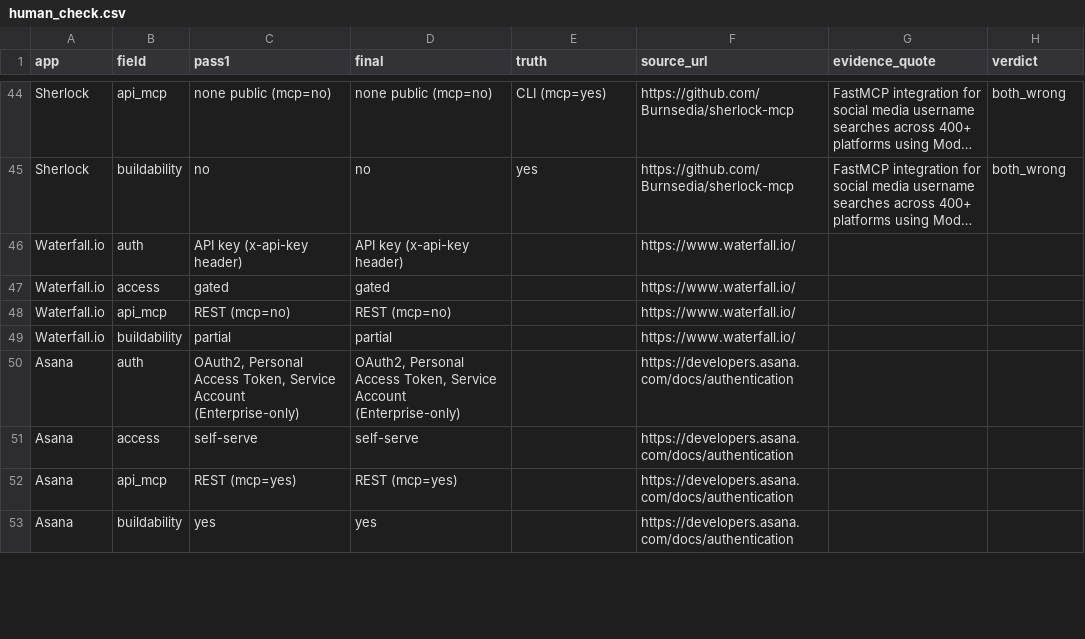
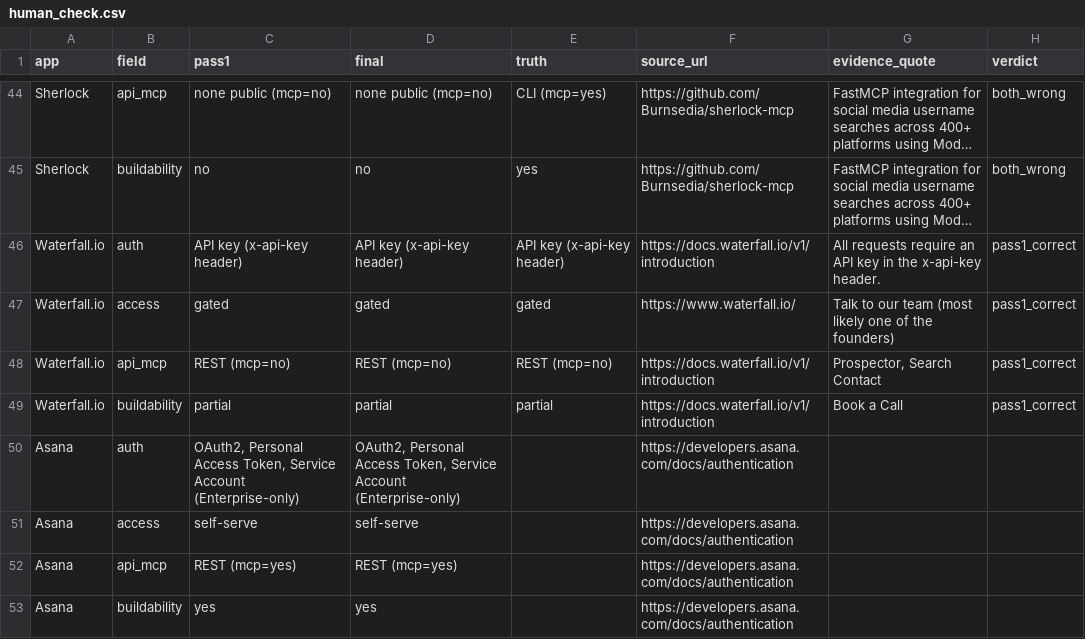
Before and after one commit to ParasharDeb/composio-assignment, a CSV file: research/verify/human_check.csv, drawn as a sheet; only a part is shown, gaps mark what is left out; long unchanged cells end in …; the diff covers the shown part only; the diff names each change by its address in the sheet, - before the commit and + after, or states it on an @@ line.

```diff
--- a/research/verify/human_check.csv
+++ b/research/verify/human_check.csv
-E46 (truth): (empty)
+E46 (truth): API key (x-api-key header)
-F46 (source_url): https://www.waterfall.io/
+F46 (source_url): https://docs.waterfall.io/v1/introduction
-G46 (evidence_quote): (empty)
+G46 (evidence_quote): All requests require an API key in the x-api-key header.
-H46:H49 (verdict): (empty)
+H46:H49 (verdict): pass1_correct
-E47 (truth): (empty)
+E47 (truth): gated
-G47 (evidence_quote): (empty)
+G47 (evidence_quote): Talk to our team (most likely one of the founders)
-E48 (truth): (empty)
+E48 (truth): REST (mcp=no)
-F48:F49 (source_url): https://www.waterfall.io/
+F48:F49 (source_url): https://docs.waterfall.io/v1/introduction
-G48 (evidence_quote): (empty)
+G48 (evidence_quote): Prospector, Search Contact
-E49 (truth): (empty)
+E49 (truth): partial
-G49 (evidence_quote): (empty)
+G49 (evidence_quote): Book a Call
```
Also changed, not shown: 124 edited cells elsewhere in this file, 3 other files.
